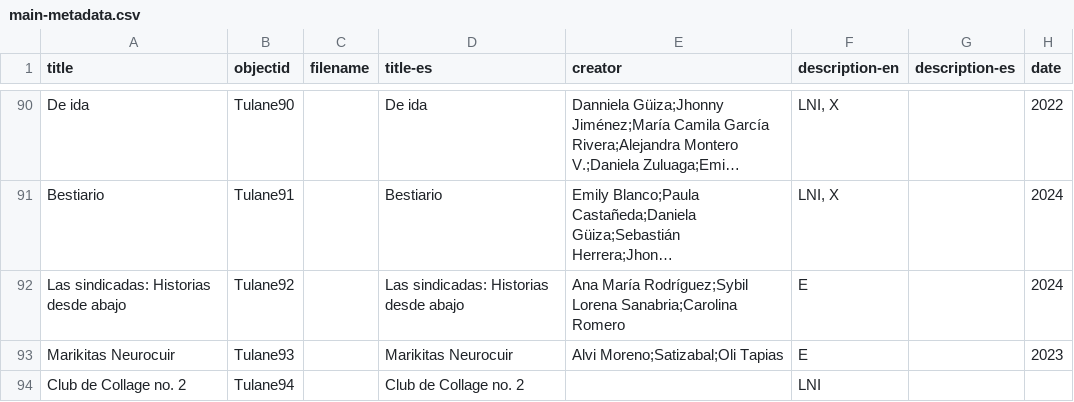
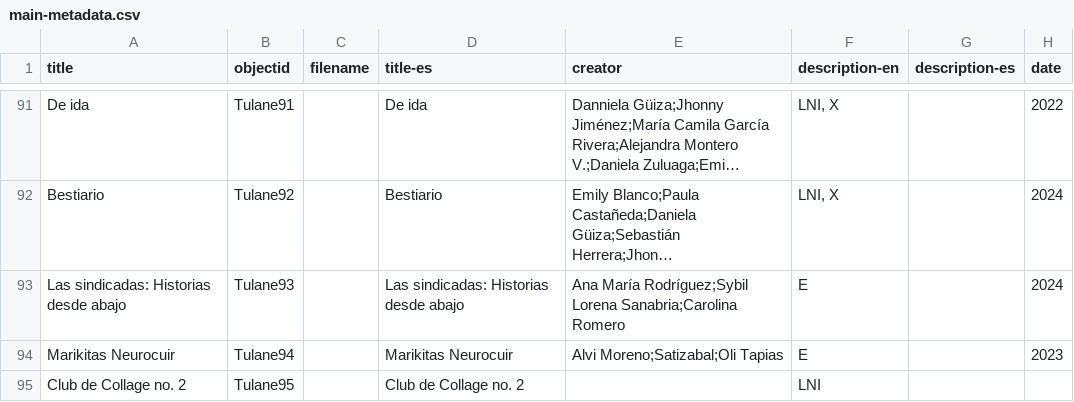
Before and after one commit to eugestumm/gender-inclusive-spanish-digital-archive, a CSV file: _data/main-metadata.csv, drawn as a sheet; only a part is shown, gaps mark what is left out; long unchanged cells end in …; addresses are those after the commit; the diff covers the shown part only; the diff names each change by its address in the sheet, - before the commit and + after, or states it on an @@ line.

```diff
--- a/_data/main-metadata.csv
+++ b/_data/main-metadata.csv
-B91 (objectid): Tulane90
+B91 (objectid): Tulane91
-B92 (objectid): Tulane91
+B92 (objectid): Tulane92
-B93 (objectid): Tulane92
+B93 (objectid): Tulane93
-B94 (objectid): Tulane93
+B94 (objectid): Tulane94
-B95 (objectid): Tulane94
+B95 (objectid): Tulane95
```
Also changed, not shown: 1 added row and 32 edited cells elsewhere in this file, 1 other file.
